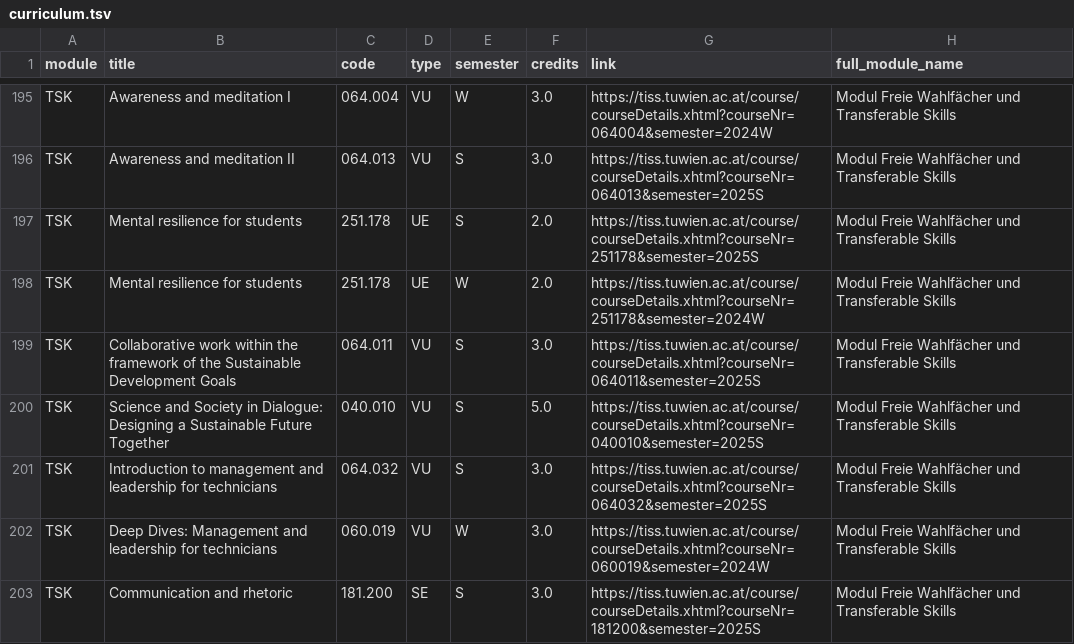
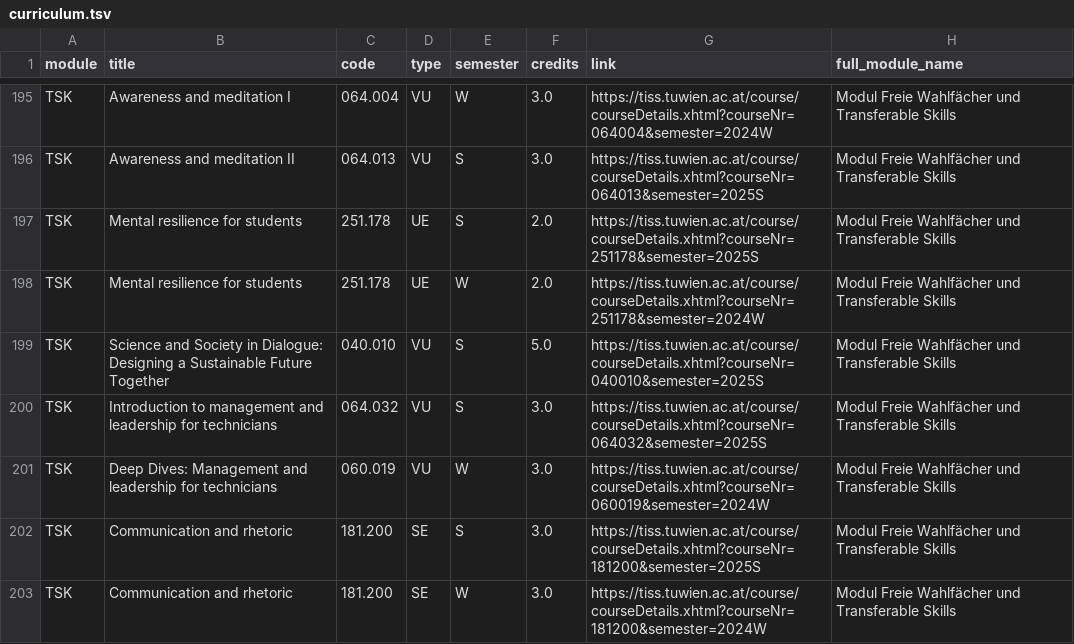
Before and after one commit to Emile-Jn/tiss-curriculum-scraper, a TSV file: curriculum.tsv, drawn as a sheet; only a part is shown, gaps mark what is left out; the shorter side is filled out with more unchanged rows; the diff names each change by its address in the sheet, - before the commit and + after, or states it on an @@ line.

```diff
--- a/curriculum.tsv
+++ b/curriculum.tsv
-row 199: TSK | Collaborative work within the framework of the Sustainable Development Goals | 064.011 | VU | S | 3.0 | https://tiss.tuwien.ac.at/course/courseDetails.xhtml?courseNr=064011&semester=2025S | Modul Freie Wahlfächer und Transferable Skills
```
